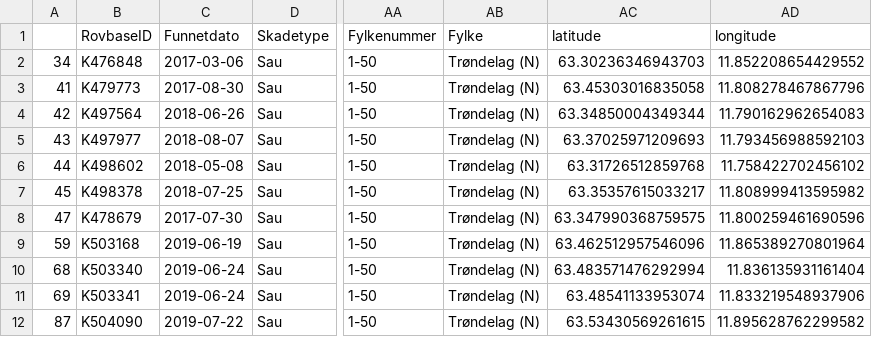
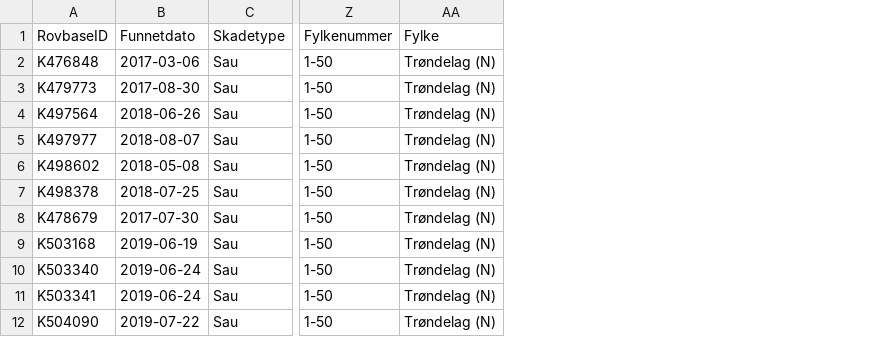
Before and after one commit to sigrunnu/sheep_n_predators, a CSV file: data/rovviltskader_sikker_en_dato_meraker_2015-2022.csv, drawn as a sheet; only a part is shown, gaps mark what is left out; the diff names each change by its address in the sheet, - before the commit and + after, or states it on an @@ line.

```diff
--- a/data/rovviltskader_sikker_en_dato_meraker_2015-2022.csv
+++ b/data/rovviltskader_sikker_en_dato_meraker_2015-2022.csv
-column A, rows 2-12: 34 | 41 | 42 | 43 | 44 | 45 | 47 | 59 | 68 | 69 | 87
-column AC (latitude), rows 2-12: 63.30236346943703 | 63.45303016835058 | 63.34850004349344 | 63.37025971209693 | 63.31726512859768 | 63.35357615033217 | 63.347990368759575 | 63.462512957546096 | 63.483571476292994 | 63.48541133953074 | 63.53430569261615
-column AD (longitude), rows 2-12: 11.852208654429552 | 11.808278467867796 | 11.790162962654083 | 11.793456988592103 | 11.758422702456102 | 11.808999413595982 | 11.800259461690596 | 11.865389270801964 | 11.836135931161404 | 11.833219548937906 | 11.895628762299582
```
Also changed, not shown: 5 other files.
